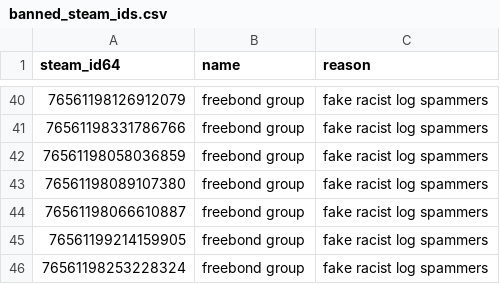
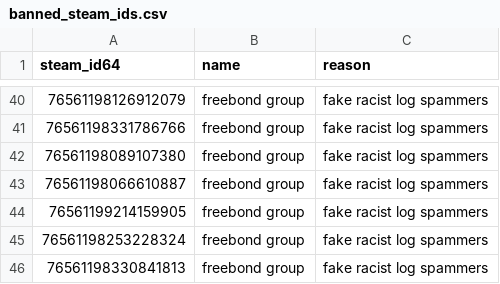
Before and after one commit to Arie/serveme, a CSV file: doc/banned_steam_ids.csv, drawn as a sheet; only a part is shown, gaps mark what is left out; the shorter side is filled out with more unchanged rows; the diff names each change by its address in the sheet, - before the commit and + after, or states it on an @@ line.

Commit message:
Remove lenn

```diff
--- a/doc/banned_steam_ids.csv
+++ b/doc/banned_steam_ids.csv
-row 42: 76561198058036859 | freebond group | fake racist log spammers
```
